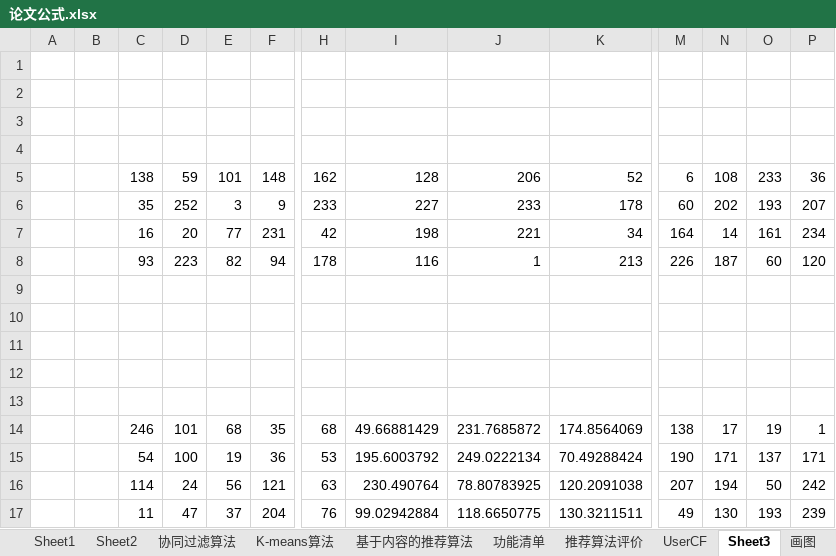
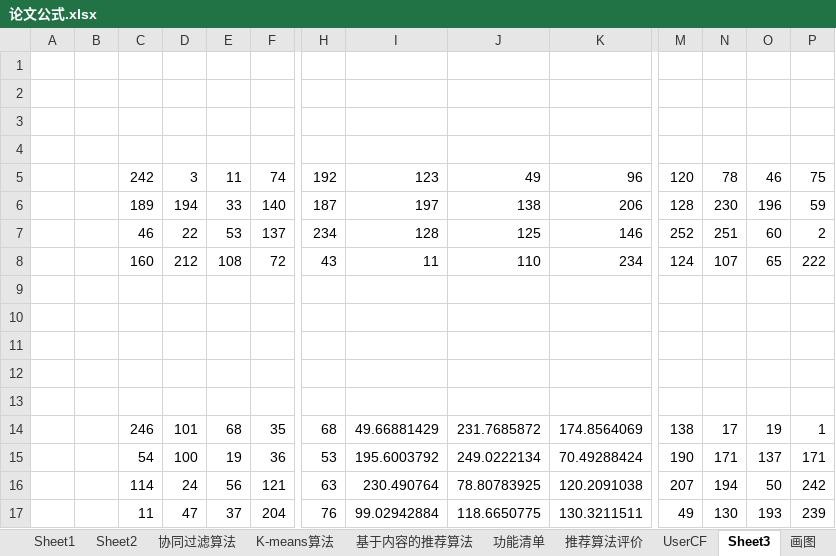
Before and after one commit to Kavendish-arch/bysj, an Excel workbook: 论文公式.xlsx, sheet Sheet3, drawn as a sheet; only a part is shown, gaps mark what is left out; values as stored, in another font and other column widths than the file's, no borders; removed rows and columns are numbered as before the commit, all else as after; rows hold the shown columns only; the diff names each change by its address in the sheet, - before the commit and + after, or states it on an @@ line.

```diff
--- a/论文公式.xlsx (sheet Sheet3)
+++ b/论文公式.xlsx (sheet Sheet3)
-row 5:  |  | 138 | 59 | 101 | 148 | 162 | 128 | 206 | 52 | 6 | 108 | 233 | 36
-row 6:  |  | 35 | 252 | 3 | 9 | 233 | 227 | 233 | 178 | 60 | 202 | 193 | 207
-row 7:  |  | 16 | 20 | 77 | 231 | 42 | 198 | 221 | 34 | 164 | 14 | 161 | 234
-row 8:  |  | 93 | 223 | 82 | 94 | 178 | 116 | 1 | 213 | 226 | 187 | 60 | 120
+row 5:  |  | 242 | 3 | 11 | 74 | 192 | 123 | 49 | 96 | 120 | 78 | 46 | 75
+row 6:  |  | 189 | 194 | 33 | 140 | 187 | 197 | 138 | 206 | 128 | 230 | 196 | 59
+row 7:  |  | 46 | 22 | 53 | 137 | 234 | 128 | 125 | 146 | 252 | 251 | 60 | 2
+row 8:  |  | 160 | 212 | 108 | 72 | 43 | 11 | 110 | 234 | 124 | 107 | 65 | 222
```
Also changed, not shown: charts or pictures, 1 other file.
